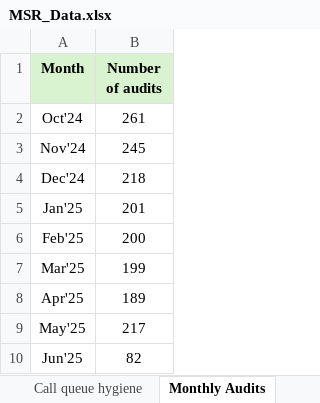
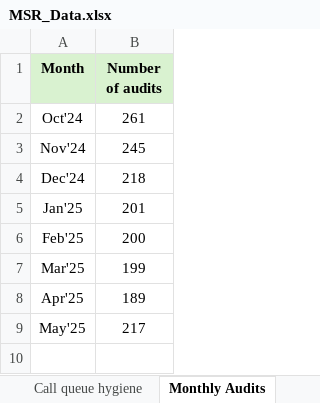
Before and after one commit to roypromit/MSR, an Excel workbook: MSR_Data.xlsx, sheet Monthly Audits, drawn as a sheet; values as stored, in another font and other column widths than the file's, no borders; the diff names each change by its address in the sheet, - before the commit and + after, or states it on an @@ line.

```diff
--- a/MSR_Data.xlsx (sheet Monthly Audits)
+++ b/MSR_Data.xlsx (sheet Monthly Audits)
-row 10: Jun'25 | 82
```
Also changed, not shown: sheet CMSP Trending, sheet Remedy Ticket Trending, sheet Call queue hygiene, sheet Changes, sheet CEWA, other sheet tabs, charts or pictures.
